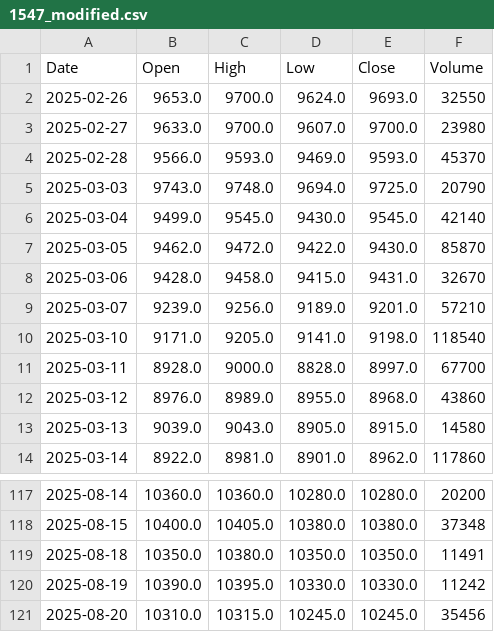
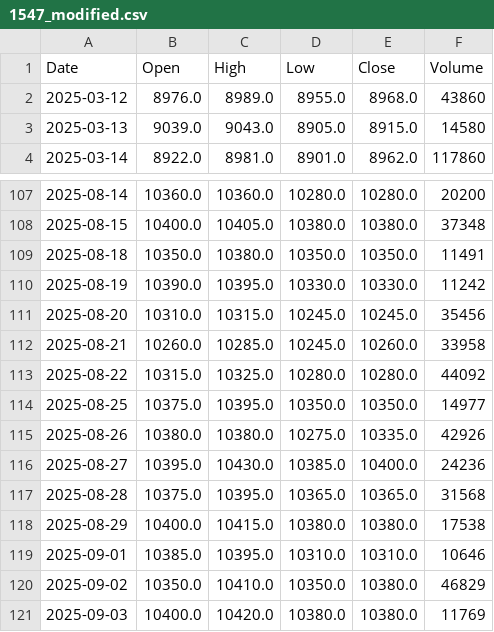
Before and after one commit to yuutaka69/kabuka_agaru, a CSV file: data/modified/1547_modified.csv, drawn as a sheet; only a part is shown, gaps mark what is left out.

Commit message:
Upload 1547_modified.csv (via Colab Script)

```diff
--- a/data/modified/1547_modified.csv
+++ b/data/modified/1547_modified.csv
@@ -1,12 +1,2 @@
 Date,Open,High,Low,Close,Volume
-2025-02-26,9653.0,9700.0,9624.0,9693.0,32550
-2025-02-27,9633.0,9700.0,9607.0,9700.0,23980
-2025-02-28,9566.0,9593.0,9469.0,9593.0,45370
-2025-03-03,9743.0,9748.0,9694.0,9725.0,20790
-2025-03-04,9499.0,9545.0,9430.0,9545.0,42140
-2025-03-05,9462.0,9472.0,9422.0,9430.0,85870
-2025-03-06,9428.0,9458.0,9415.0,9431.0,32670
-2025-03-07,9239.0,9256.0,9189.0,9201.0,57210
-2025-03-10,9171.0,9205.0,9141.0,9198.0,118540
-2025-03-11,8928.0,9000.0,8828.0,8997.0,67700
 2025-03-12,8976.0,8989.0,8955.0,8968.0,43860
@@ -121 +111,11 @@ Date,Open,High,Low,Close,Volume
 2025-08-20,10310.0,10315.0,10245.0,10245.0,35456
+2025-08-21,10260.0,10285.0,10245.0,10260.0,33958
+2025-08-22,10315.0,10325.0,10280.0,10280.0,44092
+2025-08-25,10375.0,10395.0,10350.0,10350.0,14977
+2025-08-26,10380.0,10380.0,10275.0,10335.0,42926
+2025-08-27,10395.0,10430.0,10385.0,10400.0,24236
+2025-08-28,10375.0,10395.0,10365.0,10365.0,31568
+2025-08-29,10400.0,10415.0,10380.0,10380.0,17538
+2025-09-01,10385.0,10395.0,10310.0,10310.0,10646
+2025-09-02,10350.0,10410.0,10350.0,10380.0,46829
+2025-09-03,10400.0,10420.0,10380.0,10380.0,11769
```
